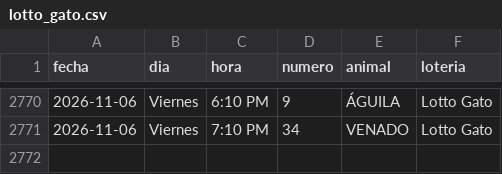
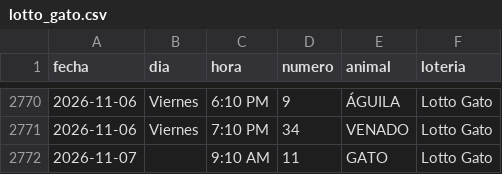
Before and after one commit to victorcsp22-star/sniper-ruletas, a CSV file: lotto_gato.csv, drawn as a sheet; only a part is shown, gaps mark what is left out.

```diff
--- a/lotto_gato.csv
+++ b/lotto_gato.csv
@@ -2771 +2771,2 @@ fecha,dia,hora,numero,animal,loteria
 2026-11-06,Viernes,7:10 PM,34,VENADO,Lotto Gato
+2026-11-07,,9:10 AM,11,GATO,Lotto Gato
```
Also changed, not shown: monje_millonario.csv, 1 other file.
